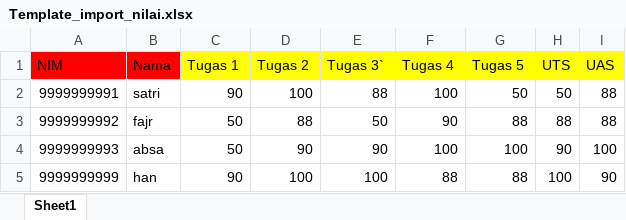
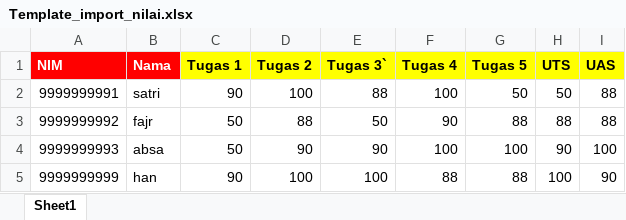
Before and after one commit to satriayp262/siakadppgi, an Excel workbook: public/template/Template_import_nilai.xlsx, sheet Sheet1, drawn as a sheet; values as stored, in another font and other column widths than the file's, no borders; the diff names each change by its address in the sheet, - before the commit and + after, or states it on an @@ line.

Commit message:
Feat : Export Nilai

```diff
--- a/public/template/Template_import_nilai.xlsx (sheet Sheet1)
+++ b/public/template/Template_import_nilai.xlsx (sheet Sheet1)
-A1:I1 bold: off
+A1:I1 bold: on
-A1:B1 text colour: black
+A1:B1 text colour: #FFFFFF
```
Also changed, not shown: 3 other files.
